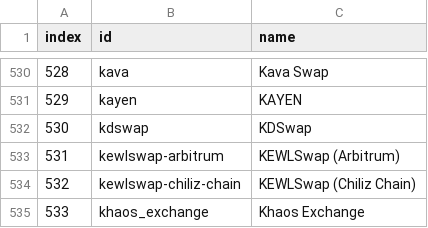
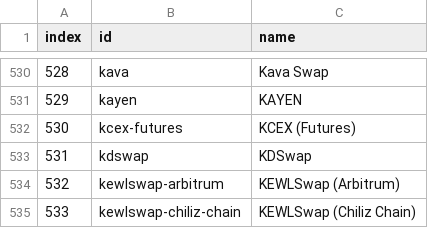
Before and after one commit to Invoany/get_exchange_symbols_coingecko, a CSV file: Output/AllExchanges_CoinGecko_20240918.csv, drawn as a sheet; only a part is shown, gaps mark what is left out; the shorter side is filled out with more unchanged rows; addresses are those after the commit; the diff names each change by its address in the sheet, - before the commit and + after, or states it on an @@ line.

Commit message:
Upload of file/files until 2024-09-18 into the repository get_exchange_symbols_coingecko

```diff
--- a/Output/AllExchanges_CoinGecko_20240918.csv
+++ b/Output/AllExchanges_CoinGecko_20240918.csv
+row 532: 530 | kcex-futures | KCEX (Futures)
@@ column A (index) renumbered from row 533 down @@
```
